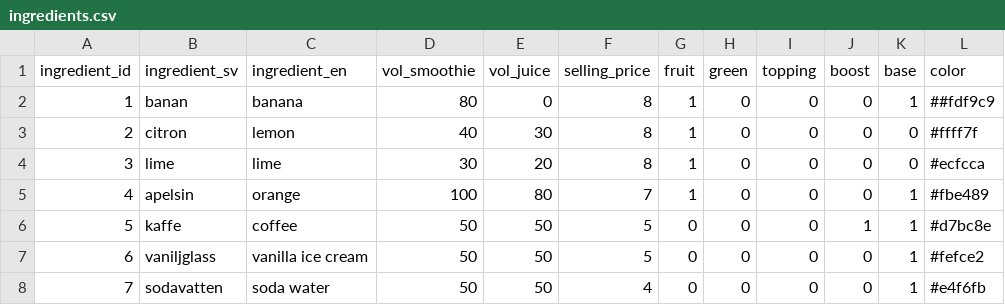
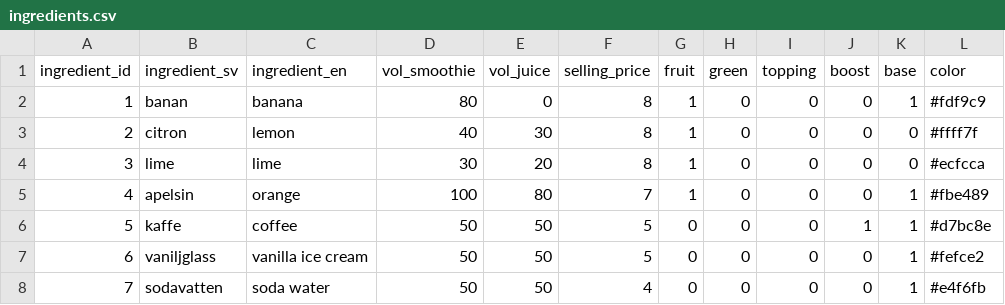
Before and after one commit to heytek-96/Heaps-Dont-Lie, a CSV file: data/ingredients.csv, drawn as a sheet; only a part is shown.

```diff
--- a/data/ingredients.csv
+++ b/data/ingredients.csv
@@ -1,3 +1,3 @@
 ingredient_id,ingredient_sv,ingredient_en,vol_smoothie,vol_juice,selling_price,fruit,green,topping,boost,base, color
-1,banan, banana,80,0,8,1,0,0,0,1,##fdf9c9
+1,banan, banana,80,0,8,1,0,0,0,1,#fdf9c9
 2,citron,lemon,40,30,8,1,0,0,0,0,#ffff7f
```
Also changed, not shown: 4 other files.
